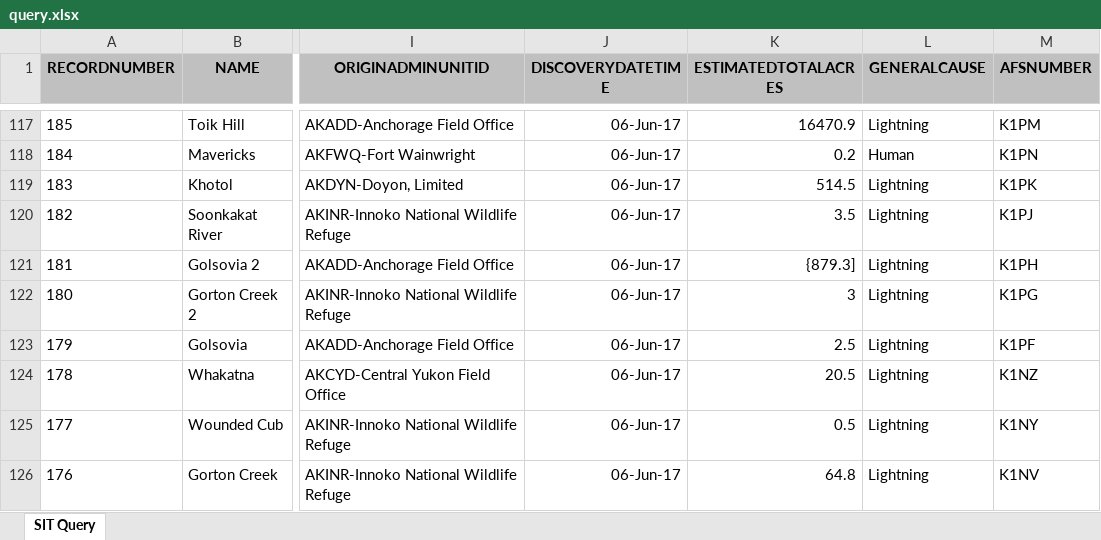
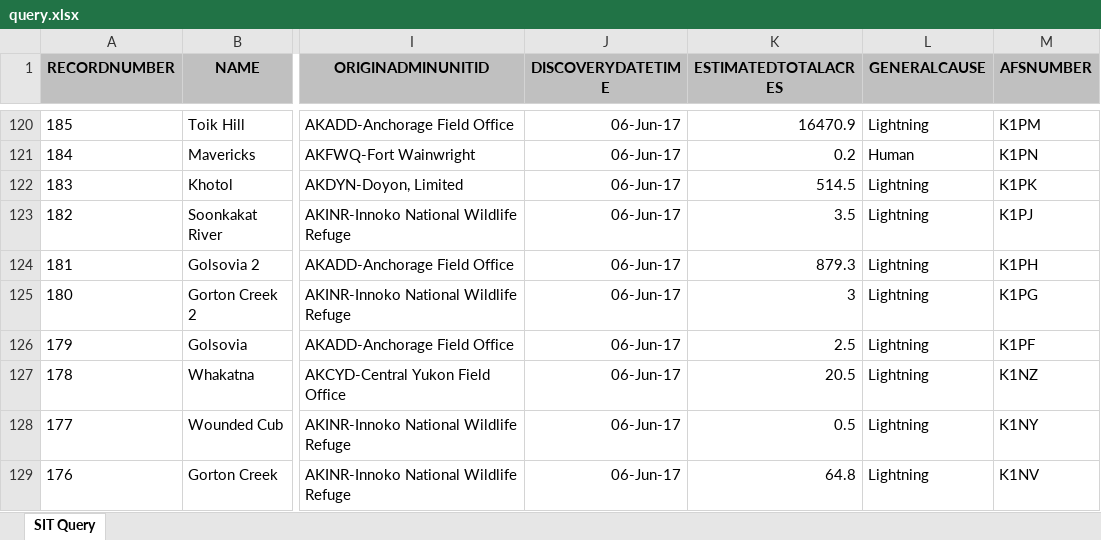
Before and after one commit to benmatheson/fire, an Excel workbook: query.xlsx, sheet SIT Query, drawn as a sheet; only a part is shown, gaps mark what is left out; values as stored, in another font and other column widths than the file's, no borders; addresses are those after the commit; the diff covers the shown part only; the diff names each change by its address in the sheet, - before the commit and + after, or states it on an @@ line.

```diff
--- a/query.xlsx (sheet SIT Query)
+++ b/query.xlsx (sheet SIT Query)
-K124 (ESTIMATEDTOTALACRES): {879.3]
+K124 (ESTIMATEDTOTALACRES): 879.3
```
Also changed, not shown: 3 added rows and 13 edited cells elsewhere in this sheet, 4 other files.
